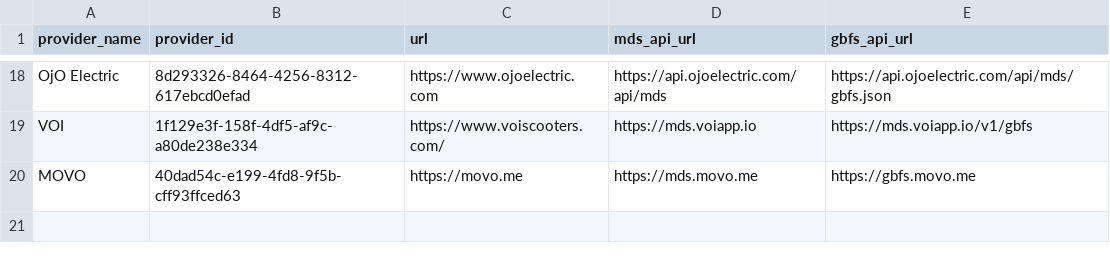
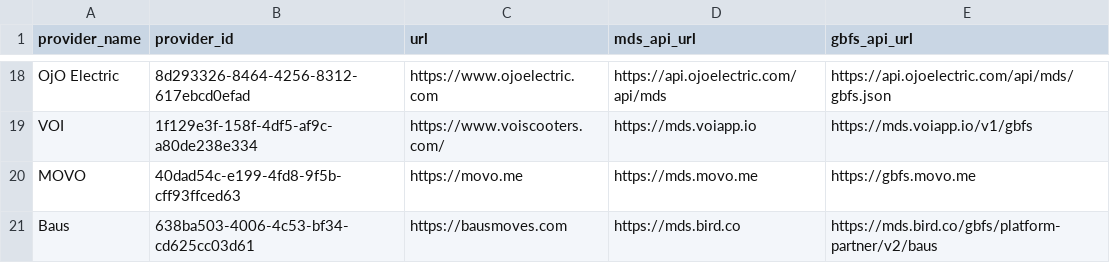
Before and after one commit to leandroada/data-specification, a CSV file: providers.csv, drawn as a sheet; only a part is shown, gaps mark what is left out; the diff names each change by its address in the sheet, - before the commit and + after, or states it on an @@ line.

Commit message:
Update providers.csv

```diff
--- a/providers.csv
+++ b/providers.csv
+row 21: Baus | 638ba503-4006-4c53-bf34-cd625cc03d61 | https://bausmoves.com | https://mds.bird.co | https://mds.bird.co/gbfs/platform-partner/v2/baus
```
